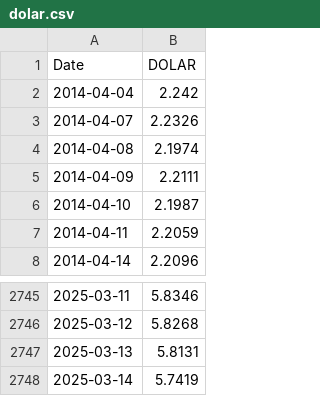
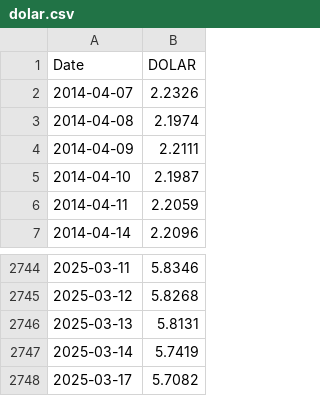
Before and after one commit to leovnoliveira/dash-py-mercado-financeiro, a CSV file: data/dolar.csv, drawn as a sheet; only a part is shown, gaps mark what is left out; removed rows and columns are numbered as before the commit, all else as after; the diff names each change by its address in the sheet, - before the commit and + after, or states it on an @@ line.

Commit message:
reload data dolar

```diff
--- a/data/dolar.csv
+++ b/data/dolar.csv
-row 2: 2014-04-04 | 2.242
+row 2748: 2025-03-17 | 5.7082
```
